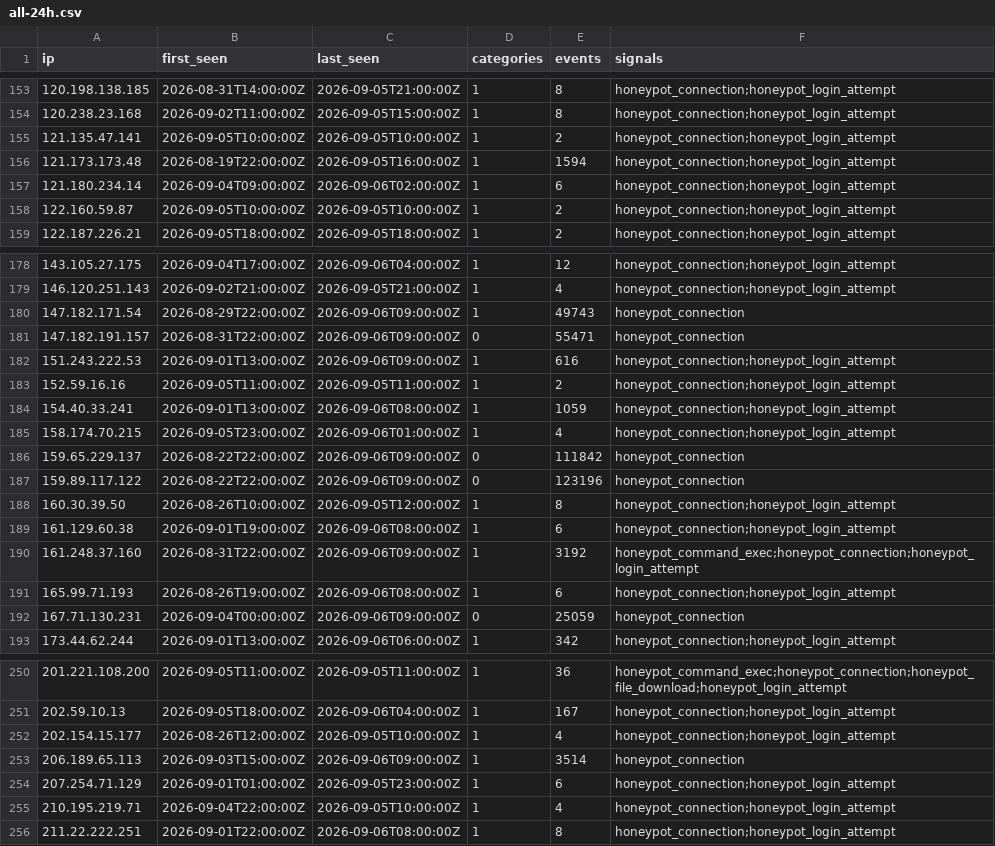
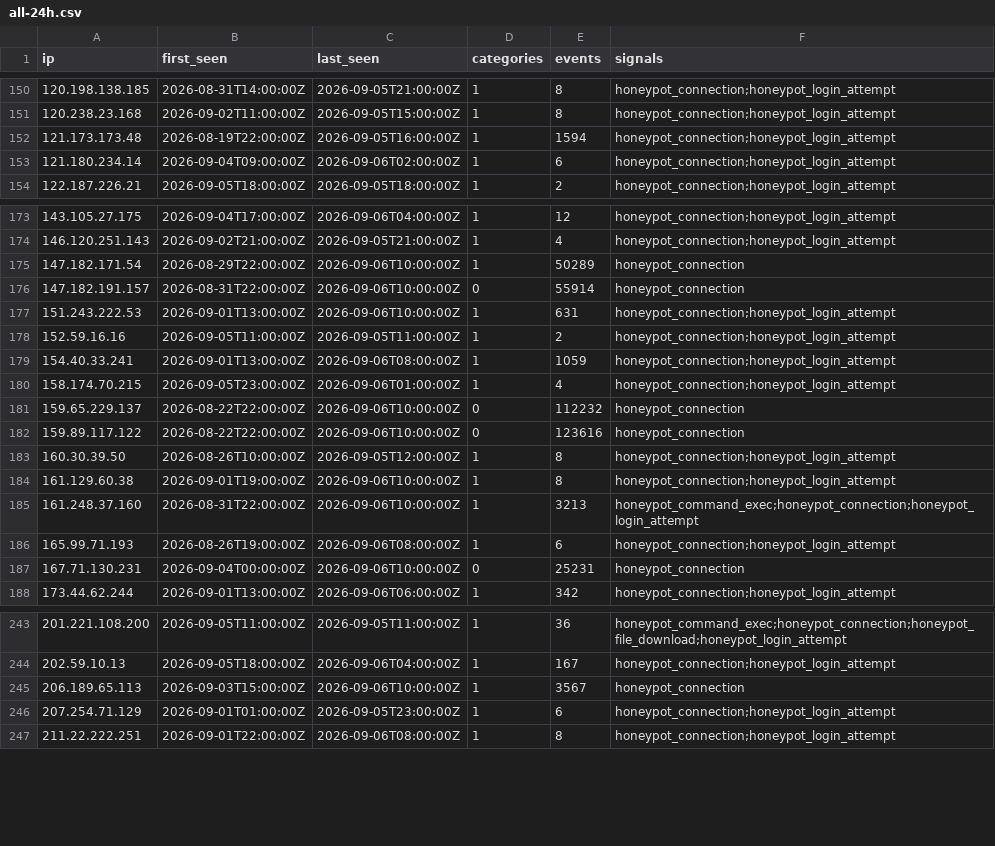
Before and after one commit to brandontroidl/blocklist, a CSV file: retention/all-24h.csv, drawn as a sheet; only a part is shown, gaps mark what is left out; the diff covers the shown part only.

```diff
--- a/retention/all-24h.csv
+++ b/retention/all-24h.csv
@@ -154,6 +151,4 @@ ip,first_seen,last_seen,categories,events,signals
 120.238.23.168,2026-09-02T11:00:00Z,2026-09-05T15:00:00Z,1,8,honeypot_connection;honeypot_login_attempt
-121.135.47.141,2026-09-05T10:00:00Z,2026-09-05T10:00:00Z,1,2,honeypot_connection;honeypot_login_attempt
 121.173.173.48,2026-08-19T22:00:00Z,2026-09-05T16:00:00Z,1,1594,honeypot_connection;honeypot_login_attempt
 121.180.234.14,2026-09-04T09:00:00Z,2026-09-06T02:00:00Z,1,6,honeypot_connection;honeypot_login_attempt
-122.160.59.87,2026-09-05T10:00:00Z,2026-09-05T10:00:00Z,1,2,honeypot_connection;honeypot_login_attempt
 122.187.226.21,2026-09-05T18:00:00Z,2026-09-05T18:00:00Z,1,2,honeypot_connection;honeypot_login_attempt
@@ -179,5 +174,5 @@ ip,first_seen,last_seen,categories,events,signals
 146.120.251.143,2026-09-02T21:00:00Z,2026-09-05T21:00:00Z,1,4,honeypot_connection;honeypot_login_attempt
-147.182.171.54,2026-08-29T22:00:00Z,2026-09-06T09:00:00Z,1,49743,honeypot_connection
-147.182.191.157,2026-08-31T22:00:00Z,2026-09-06T09:00:00Z,0,55471,honeypot_connection
-151.243.222.53,2026-09-01T13:00:00Z,2026-09-06T09:00:00Z,1,616,honeypot_connection;honeypot_login_attempt
+147.182.171.54,2026-08-29T22:00:00Z,2026-09-06T10:00:00Z,1,50289,honeypot_connection
+147.182.191.157,2026-08-31T22:00:00Z,2026-09-06T10:00:00Z,0,55914,honeypot_connection
+151.243.222.53,2026-09-01T13:00:00Z,2026-09-06T10:00:00Z,1,631,honeypot_connection;honeypot_login_attempt
 152.59.16.16,2026-09-05T11:00:00Z,2026-09-05T11:00:00Z,1,2,honeypot_connection;honeypot_login_attempt
@@ -185,9 +180,9 @@ ip,first_seen,last_seen,categories,events,signals
 158.174.70.215,2026-09-05T23:00:00Z,2026-09-06T01:00:00Z,1,4,honeypot_connection;honeypot_login_attempt
-159.65.229.137,2026-08-22T22:00:00Z,2026-09-06T09:00:00Z,0,111842,honeypot_connection
-159.89.117.122,2026-08-22T22:00:00Z,2026-09-06T09:00:00Z,0,123196,honeypot_connection
+159.65.229.137,2026-08-22T22:00:00Z,2026-09-06T10:00:00Z,0,112232,honeypot_connection
+159.89.117.122,2026-08-22T22:00:00Z,2026-09-06T10:00:00Z,0,123616,honeypot_connection
 160.30.39.50,2026-08-26T10:00:00Z,2026-09-05T12:00:00Z,1,8,honeypot_connection;honeypot_login_attempt
-161.129.60.38,2026-09-01T19:00:00Z,2026-09-06T08:00:00Z,1,6,honeypot_connection;honeypot_login_attempt
-161.248.37.160,2026-08-31T22:00:00Z,2026-09-06T09:00:00Z,1,3192,honeypot_command_exec;honeypot_connection;honeypot_login_attempt
+161.129.60.38,2026-09-01T19:00:00Z,2026-09-06T10:00:00Z,1,8,honeypot_connection;honeypot_login_attempt
+161.248.37.160,2026-08-31T22:00:00Z,2026-09-06T10:00:00Z,1,3213,honeypot_command_exec;honeypot_connection;honeypot_login_attempt
 165.99.71.193,2026-08-26T19:00:00Z,2026-09-06T08:00:00Z,1,6,honeypot_connection;honeypot_login_attempt
-167.71.130.231,2026-09-04T00:00:00Z,2026-09-06T09:00:00Z,0,25059,honeypot_connection
+167.71.130.231,2026-09-04T00:00:00Z,2026-09-06T10:00:00Z,0,25231,honeypot_connection
 173.44.62.244,2026-09-01T13:00:00Z,2026-09-06T06:00:00Z,1,342,honeypot_connection;honeypot_login_attempt
@@ -251,6 +244,4 @@ ip,first_seen,last_seen,categories,events,signals
 202.59.10.13,2026-09-05T18:00:00Z,2026-09-06T04:00:00Z,1,167,honeypot_connection;honeypot_login_attempt
-202.154.15.177,2026-08-26T12:00:00Z,2026-09-05T10:00:00Z,1,4,honeypot_connection;honeypot_login_attempt
-206.189.65.113,2026-09-03T15:00:00Z,2026-09-06T09:00:00Z,1,3514,honeypot_connection
+206.189.65.113,2026-09-03T15:00:00Z,2026-09-06T10:00:00Z,1,3567,honeypot_connection
 207.254.71.129,2026-09-01T01:00:00Z,2026-09-05T23:00:00Z,1,6,honeypot_connection;honeypot_login_attempt
-210.195.219.71,2026-09-04T22:00:00Z,2026-09-05T10:00:00Z,1,4,honeypot_connection;honeypot_login_attempt
 211.22.222.251,2026-09-01T22:00:00Z,2026-09-06T08:00:00Z,1,8,honeypot_connection;honeypot_login_attempt
```
Also changed, not shown: 3 added rows, 8 removed rows and 55 edited cells elsewhere in this file, retention/all-30d.csv, retention/all-60d.csv, 53 other files.
